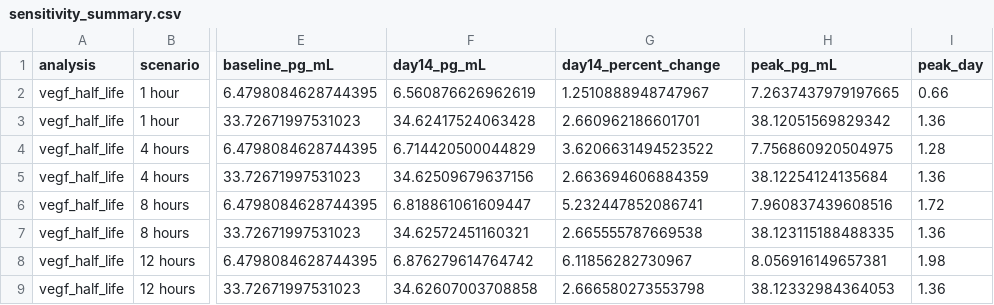
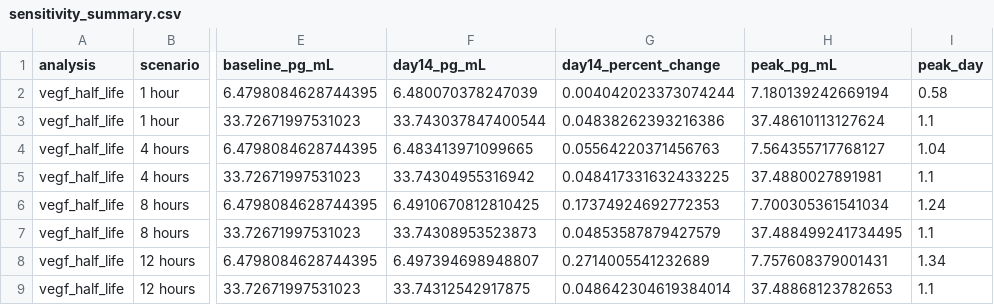
Before and after one commit to bdulken/sflt1-degrader-model, a CSV file: sensitivity_results/sensitivity_summary.csv, drawn as a sheet; only a part is shown, gaps mark what is left out; the diff covers the shown part only; the diff names each change by its address in the sheet, - before the commit and + after, or states it on an @@ line.

```diff
--- a/sensitivity_results/sensitivity_summary.csv
+++ b/sensitivity_results/sensitivity_summary.csv
-F2 (day14_pg_mL): 6.560876626962619
+F2 (day14_pg_mL): 6.480070378247039
-G2 (day14_percent_change): 1.2510888948747967
+G2 (day14_percent_change): 0.004042023373074244
-H2 (peak_pg_mL): 7.2637437979197665
+H2 (peak_pg_mL): 7.180139242669194
-I2 (peak_day): 0.66
+I2 (peak_day): 0.58
-F3 (day14_pg_mL): 34.62417524063428
+F3 (day14_pg_mL): 33.743037847400544
-G3 (day14_percent_change): 2.660962186601701
+G3 (day14_percent_change): 0.04838262393216386
-H3 (peak_pg_mL): 38.12051569829342
+H3 (peak_pg_mL): 37.48610113127624
-I3 (peak_day): 1.36
+I3 (peak_day): 1.1
-F4 (day14_pg_mL): 6.714420500044829
+F4 (day14_pg_mL): 6.483413971099665
-G4 (day14_percent_change): 3.6206631494523522
+G4 (day14_percent_change): 0.05564220371456763
-H4 (peak_pg_mL): 7.756860920504975
+H4 (peak_pg_mL): 7.564355717768127
-I4 (peak_day): 1.28
+I4 (peak_day): 1.04
-F5 (day14_pg_mL): 34.62509679637156
+F5 (day14_pg_mL): 33.74304955316942
-G5 (day14_percent_change): 2.663694606884359
+G5 (day14_percent_change): 0.048417331632433225
-H5 (peak_pg_mL): 38.12254124135684
+H5 (peak_pg_mL): 37.4880027891981
-I5 (peak_day): 1.36
+I5 (peak_day): 1.1
-F6 (day14_pg_mL): 6.818861061609447
+F6 (day14_pg_mL): 6.4910670812810425
-G6 (day14_percent_change): 5.232447852086741
+G6 (day14_percent_change): 0.17374924692772353
-H6 (peak_pg_mL): 7.960837439608516
+H6 (peak_pg_mL): 7.700305361541034
-I6 (peak_day): 1.72
+I6 (peak_day): 1.24
-F7 (day14_pg_mL): 34.62572451160321
+F7 (day14_pg_mL): 33.74308953523873
-G7 (day14_percent_change): 2.665555787669538
+G7 (day14_percent_change): 0.04853587879427579
-H7 (peak_pg_mL): 38.123115188488335
+H7 (peak_pg_mL): 37.488499241734495
-I7 (peak_day): 1.36
+I7 (peak_day): 1.1
-F8 (day14_pg_mL): 6.876279614764742
+F8 (day14_pg_mL): 6.497394698948807
-G8 (day14_percent_change): 6.11856282730967
+G8 (day14_percent_change): 0.2714005541232689
-H8 (peak_pg_mL): 8.056916149657381
+H8 (peak_pg_mL): 7.757608379001431
-I8 (peak_day): 1.98
+I8 (peak_day): 1.34
-F9 (day14_pg_mL): 34.62607003708858
+F9 (day14_pg_mL): 33.74312542917875
-G9 (day14_percent_change): 2.666580273553798
+G9 (day14_percent_change): 0.048642304619384014
-H9 (peak_pg_mL): 38.12332984364053
+H9 (peak_pg_mL): 37.48868123782653
-I9 (peak_day): 1.36
+I9 (peak_day): 1.1
```
Also changed, not shown: 52 edited cells elsewhere in this file, sensitivity_results/baseline_parameters.csv, 27 other files.
